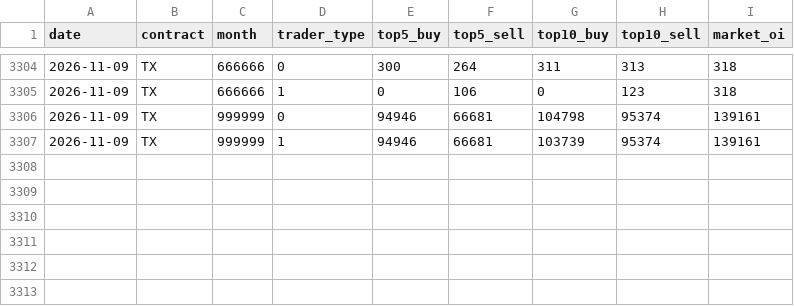
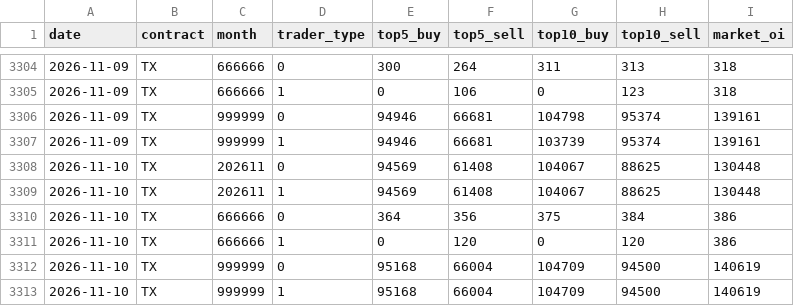
Before and after one commit to thomaschko/quietfolio-data, a CSV file: taifex_hist/large.csv, drawn as a sheet; only a part is shown, gaps mark what is left out.

```diff
--- a/taifex_hist/large.csv
+++ b/taifex_hist/large.csv
@@ -3307 +3307,7 @@ date,contract,month,trader_type,top5_buy,top5_sell,top10_buy,top10_sell,market_o
 2026-11-09,TX,999999,1,94946,66681,103739,95374,139161
+2026-11-10,TX,202611,0,94569,61408,104067,88625,130448
+2026-11-10,TX,202611,1,94569,61408,104067,88625,130448
+2026-11-10,TX,666666,0,364,356,375,384,386
+2026-11-10,TX,666666,1,0,120,0,120,386
+2026-11-10,TX,999999,0,95168,66004,104709,94500,140619
+2026-11-10,TX,999999,1,95168,66004,104709,94500,140619
```
Also changed, not shown: taifex_hist/fut_inst.csv, taifex_hist/fut_oi.csv, 4 other files.
